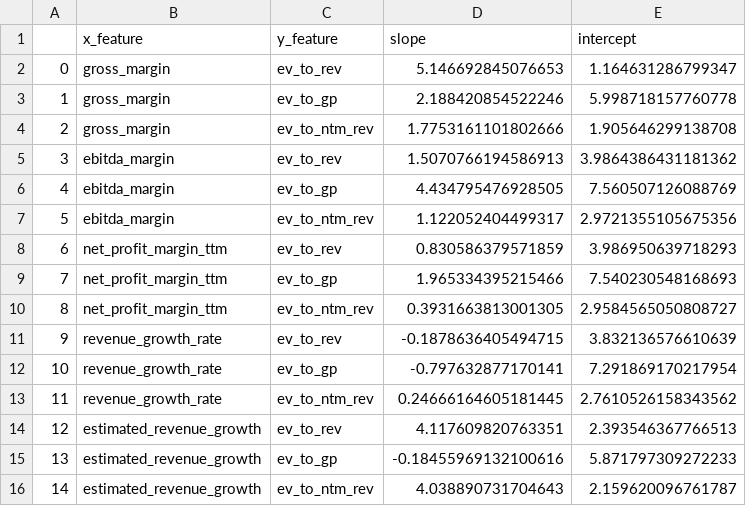
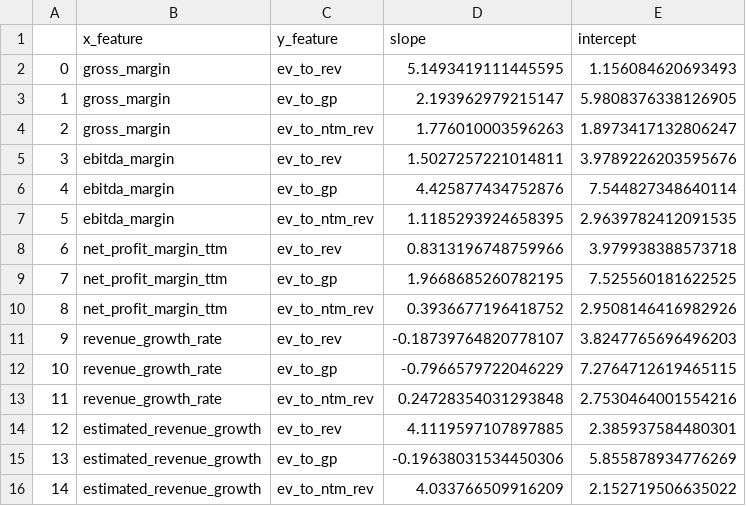
Before and after one commit to F-Prime-Capital/findex-data, a CSV file: regression_data.csv, drawn as a sheet.

Commit message:
committing files

```diff
--- a/regression_data.csv
+++ b/regression_data.csv
@@ -1,16 +1,16 @@
 ,x_feature,y_feature,slope,intercept
-0,gross_margin,ev_to_rev,5.146692845076653,1.164631286799347
-1,gross_margin,ev_to_gp,2.188420854522246,5.998718157760778
-2,gross_margin,ev_to_ntm_rev,1.7753161101802666,1.905646299138708
-3,ebitda_margin,ev_to_rev,1.5070766194586913,3.9864386431181362
-4,ebitda_margin,ev_to_gp,4.434795476928505,7.560507126088769
-5,ebitda_margin,ev_to_ntm_rev,1.122052404499317,2.9721355105675356
-6,net_profit_margin_ttm,ev_to_rev,0.830586379571859,3.986950639718293
-7,net_profit_margin_ttm,ev_to_gp,1.965334395215466,7.540230548168693
-8,net_profit_margin_ttm,ev_to_ntm_rev,0.3931663813001305,2.9584565050808727
-9,revenue_growth_rate,ev_to_rev,-0.1878636405494715,3.832136576610639
-10,revenue_growth_rate,ev_to_gp,-0.797632877170141,7.291869170217954
-11,revenue_growth_rate,ev_to_ntm_rev,0.24666164605181445,2.7610526158343562
-12,estimated_revenue_growth,ev_to_rev,4.117609820763351,2.393546367766513
-13,estimated_revenue_growth,ev_to_gp,-0.18455969132100616,5.871797309272233
-14,estimated_revenue_growth,ev_to_ntm_rev,4.038890731704643,2.159620096761787
+0,gross_margin,ev_to_rev,5.1493419111445595,1.156084620693493
+1,gross_margin,ev_to_gp,2.193962979215147,5.9808376338126905
+2,gross_margin,ev_to_ntm_rev,1.776010003596263,1.8973417132806247
+3,ebitda_margin,ev_to_rev,1.5027257221014811,3.9789226203595676
+4,ebitda_margin,ev_to_gp,4.425877434752876,7.544827348640114
+5,ebitda_margin,ev_to_ntm_rev,1.1185293924658395,2.9639782412091535
+6,net_profit_margin_ttm,ev_to_rev,0.8313196748759966,3.979938388573718
+7,net_profit_margin_ttm,ev_to_gp,1.9668685260782195,7.525560181622525
+8,net_profit_margin_ttm,ev_to_ntm_rev,0.3936677196418752,2.9508146416982926
+9,revenue_growth_rate,ev_to_rev,-0.18739764820778107,3.8247765696496203
+10,revenue_growth_rate,ev_to_gp,-0.7966579722046229,7.2764712619465115
+11,revenue_growth_rate,ev_to_ntm_rev,0.24728354031293848,2.7530464001554216
+12,estimated_revenue_growth,ev_to_rev,4.1119597107897885,2.385937584480301
+13,estimated_revenue_growth,ev_to_gp,-0.19638031534450306,5.855878934776269
+14,estimated_revenue_growth,ev_to_ntm_rev,4.033766509916209,2.152719506635022
```
